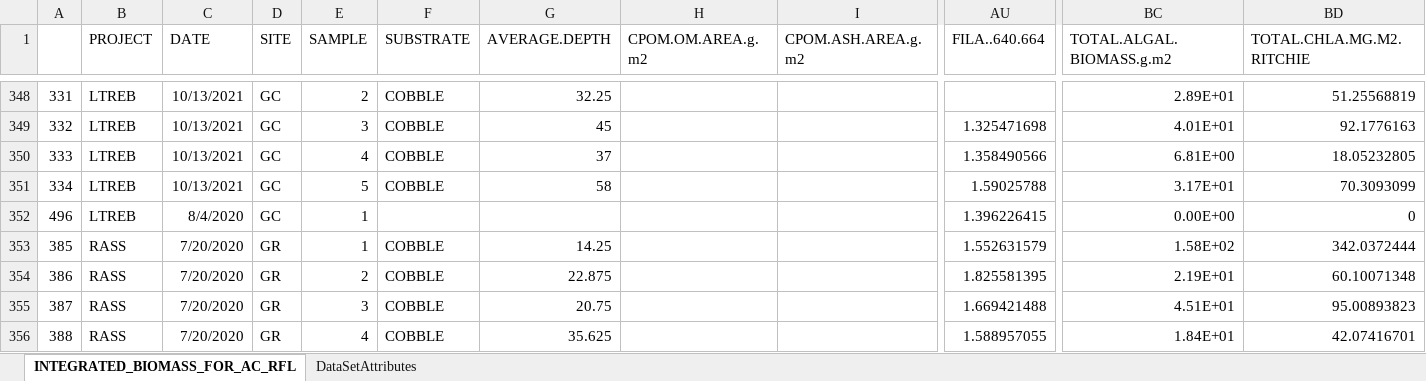
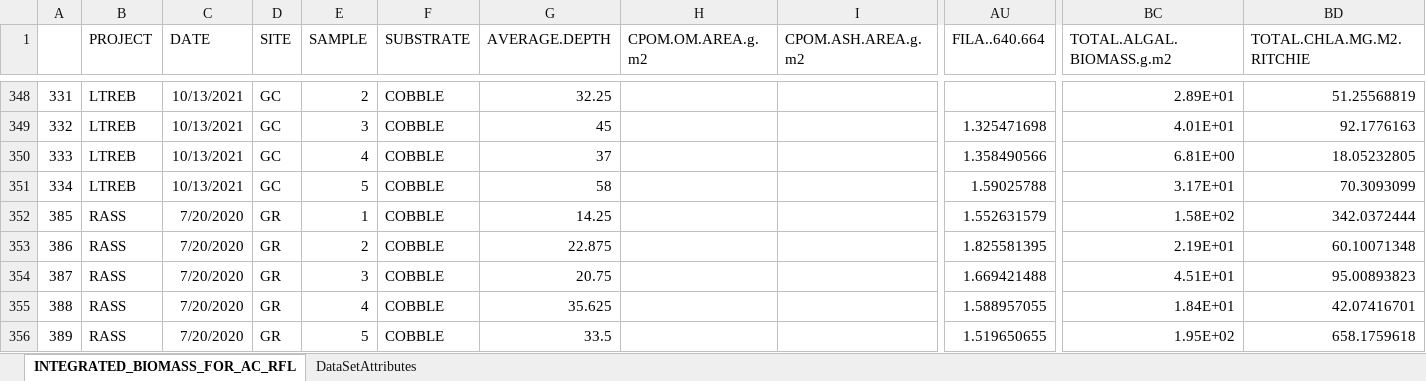
Before and after one commit to amcarter/UCFR-metabolism, an Excel workbook: data/biomass_data/INTEGRATED_BIOMASS_FOR_AC_RFL.xlsx, sheet INTEGRATED_BIOMASS_FOR_AC_RFL, drawn as a sheet; only a part is shown, gaps mark what is left out; the shorter side is filled out with more unchanged rows; values as stored, in another font and other column widths than the file's, no borders; rows hold the shown columns only; the diff names each change by its address in the sheet, - before the commit and + after, or states it on an @@ line.

Commit message:
made biomass plots and tested GAMS for biomass data

```diff
--- a/data/biomass_data/INTEGRATED_BIOMASS_FOR_AC_RFL.xlsx (sheet INTEGRATED_BIOMASS_FOR_AC_RFL)
+++ b/data/biomass_data/INTEGRATED_BIOMASS_FOR_AC_RFL.xlsx (sheet INTEGRATED_BIOMASS_FOR_AC_RFL)
-row 352: 496 | LTREB | 8/4/2020 | GC | 1 |  |  |  |  | 1.396226415 | 0.00E+00 | 0
```
Also changed, not shown: 7 other files.
